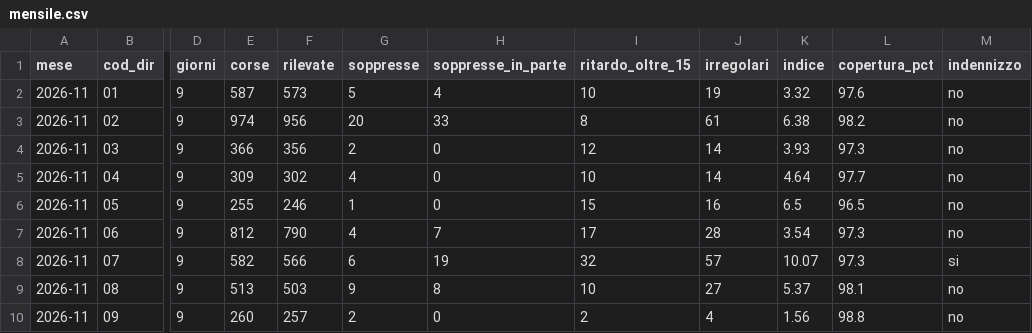
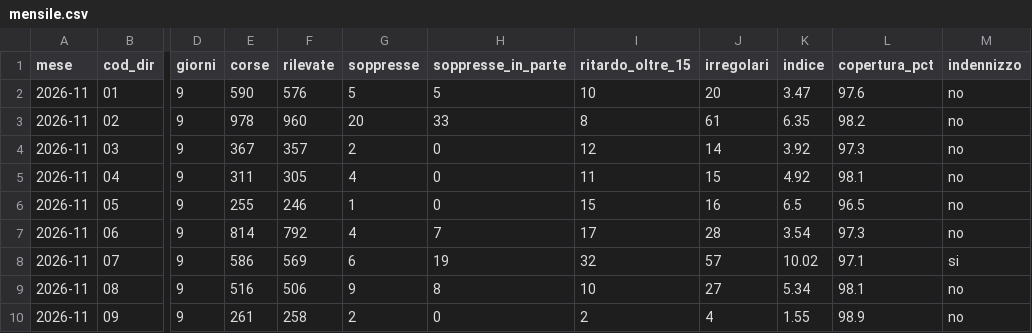
Before and after one commit to Easyinve/trenord-ritardi, a CSV file: archivio/mensile.csv, drawn as a sheet; only a part is shown, gaps mark what is left out; the diff covers the shown part only; the diff names each change by its address in the sheet, - before the commit and + after, or states it on an @@ line.

```diff
--- a/archivio/mensile.csv
+++ b/archivio/mensile.csv
-E2 (corse): 587
+E2 (corse): 590
-F2 (rilevate): 573
+F2 (rilevate): 576
-H2 (soppresse_in_parte): 4
+H2 (soppresse_in_parte): 5
-J2 (irregolari): 19
+J2 (irregolari): 20
-K2 (indice): 3.32
+K2 (indice): 3.47
-E3 (corse): 974
+E3 (corse): 978
-F3 (rilevate): 956
+F3 (rilevate): 960
-K3 (indice): 6.38
+K3 (indice): 6.35
-E4 (corse): 366
+E4 (corse): 367
-F4 (rilevate): 356
+F4 (rilevate): 357
-K4 (indice): 3.93
+K4 (indice): 3.92
-E5 (corse): 309
+E5 (corse): 311
-F5 (rilevate): 302
+F5 (rilevate): 305
-I5 (ritardo_oltre_15): 10
+I5 (ritardo_oltre_15): 11
-J5 (irregolari): 14
+J5 (irregolari): 15
-K5 (indice): 4.64
+K5 (indice): 4.92
-L5 (copertura_pct): 97.7
+L5 (copertura_pct): 98.1
-E7 (corse): 812
+E7 (corse): 814
-F7 (rilevate): 790
+F7 (rilevate): 792
-E8 (corse): 582
+E8 (corse): 586
-F8 (rilevate): 566
+F8 (rilevate): 569
-K8 (indice): 10.07
+K8 (indice): 10.02
-L8 (copertura_pct): 97.3
+L8 (copertura_pct): 97.1
-E9 (corse): 513
+E9 (corse): 516
-F9 (rilevate): 503
+F9 (rilevate): 506
-K9 (indice): 5.37
+K9 (indice): 5.34
-E10 (corse): 260
+E10 (corse): 261
-F10 (rilevate): 257
+F10 (rilevate): 258
-K10 (indice): 1.56
+K10 (indice): 1.55
-L10 (copertura_pct): 98.8
+L10 (copertura_pct): 98.9
```
Also changed, not shown: 93 edited cells elsewhere in this file, archivio/riepilogo.csv, 1 other file.
